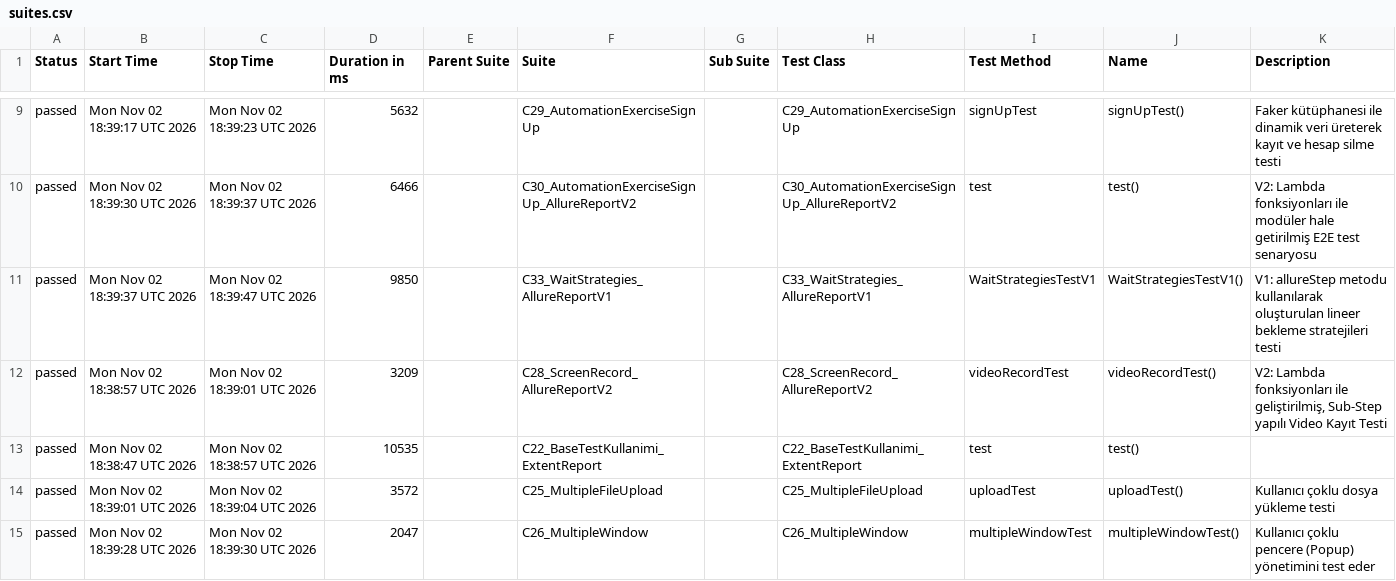
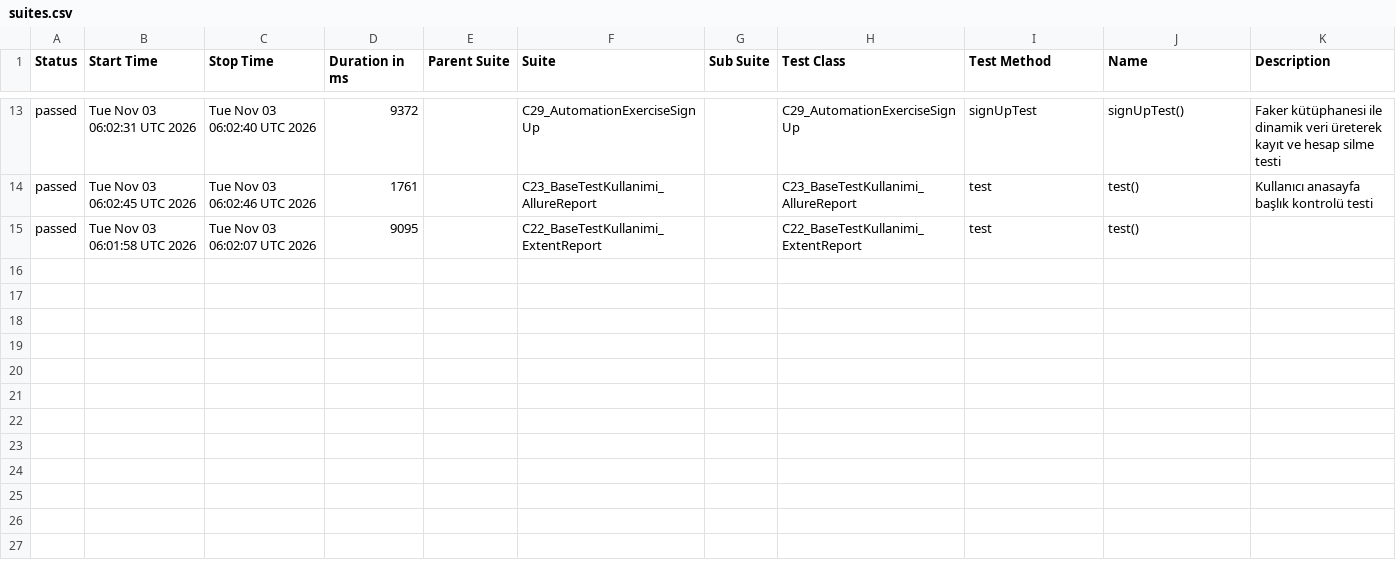
Before and after one commit to kilicCeren/TestAutomationWithPlaywrightJava, a CSV file: allure-history/data/suites.csv, drawn as a sheet; only a part is shown, gaps mark what is left out; the diff covers the shown part only.

```diff
--- a/allure-history/data/suites.csv
+++ b/allure-history/data/suites.csv
@@ -9,7 +13,3 @@
-"passed","Mon Nov 02 18:39:17 UTC 2026","Mon Nov 02 18:39:23 UTC 2026","5632","","C29_AutomationExerciseSignUp","","C29_AutomationExerciseSignUp","signUpTest","signUpTest()","Faker kütüphanesi ile dinamik veri üreterek kayıt ve hesap silme testi"
-"passed","Mon Nov 02 18:39:30 UTC 2026","Mon Nov 02 18:39:37 UTC 2026","6466","","C30_AutomationExerciseSignUp_AllureReportV2","","C30_AutomationExerciseSignUp_AllureReportV2","test","test()","V2: Lambda fonksiyonları ile modüler hale getirilmiş E2E test senaryosu"
-"passed","Mon Nov 02 18:39:37 UTC 2026","Mon Nov 02 18:39:47 UTC 2026","9850","","C33_WaitStrategies_AllureReportV1","","C33_WaitStrategies_AllureReportV1","WaitStrategiesTestV1","WaitStrategiesTestV1()","V1: allureStep metodu kullanılarak oluşturulan lineer bekleme stratejileri testi"
-"passed","Mon Nov 02 18:38:57 UTC 2026","Mon Nov 02 18:39:01 UTC 2026","3209","","C28_ScreenRecord_AllureReportV2","","C28_ScreenRecord_AllureReportV2","videoRecordTest","videoRecordTest()","V2: Lambda fonksiyonları ile geliştirilmiş, Sub-Step yapılı Video Kayıt Testi"
-"passed","Mon Nov 02 18:38:47 UTC 2026","Mon Nov 02 18:38:57 UTC 2026","10535","","C22_BaseTestKullanimi_ExtentReport","","C22_BaseTestKullanimi_ExtentReport","test","test()",""
-"passed","Mon Nov 02 18:39:01 UTC 2026","Mon Nov 02 18:39:04 UTC 2026","3572","","C25_MultipleFileUpload","","C25_MultipleFileUpload","uploadTest","uploadTest()","Kullanıcı çoklu dosya yükleme testi"
-"passed","Mon Nov 02 18:39:28 UTC 2026","Mon Nov 02 18:39:30 UTC 2026","2047","","C26_MultipleWindow","","C26_MultipleWindow","multipleWindowTest","multipleWindowTest()","Kullanıcı çoklu pencere (Popup) yönetimini test eder"
+"passed","Tue Nov 03 06:02:31 UTC 2026","Tue Nov 03 06:02:40 UTC 2026","9372","","C29_AutomationExerciseSignUp","","C29_AutomationExerciseSignUp","signUpTest","signUpTest()","Faker kütüphanesi ile dinamik veri üreterek kayıt ve hesap silme testi"
+"passed","Tue Nov 03 06:02:45 UTC 2026","Tue Nov 03 06:02:46 UTC 2026","1761","","C23_BaseTestKullanimi_AllureReport","","C23_BaseTestKullanimi_AllureReport","test","test()","Kullanıcı anasayfa başlık kontrolü testi"
+"passed","Tue Nov 03 06:01:58 UTC 2026","Tue Nov 03 06:02:07 UTC 2026","9095","","C22_BaseTestKullanimi_ExtentReport","","C22_BaseTestKullanimi_ExtentReport","test","test()",""
```
Also changed, not shown: 5 added rows, 1 removed row and 24 edited cells elsewhere in this file, allure-history/data/behaviors.csv, 43 other files.
